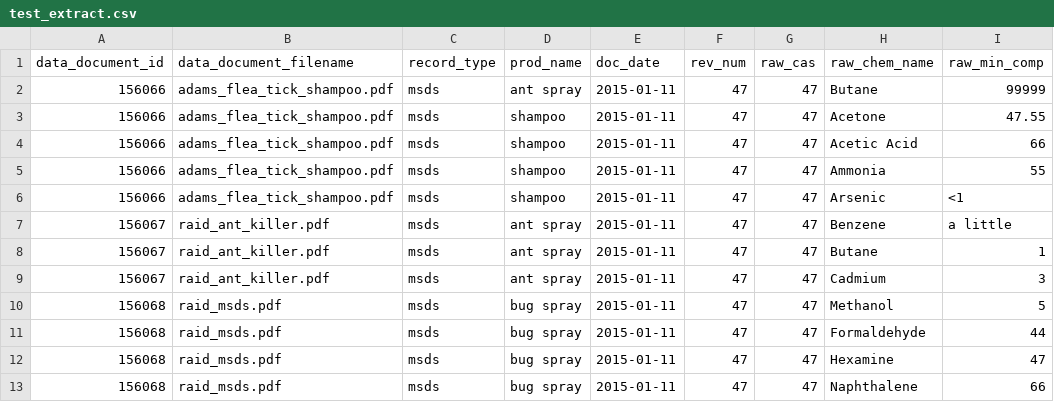
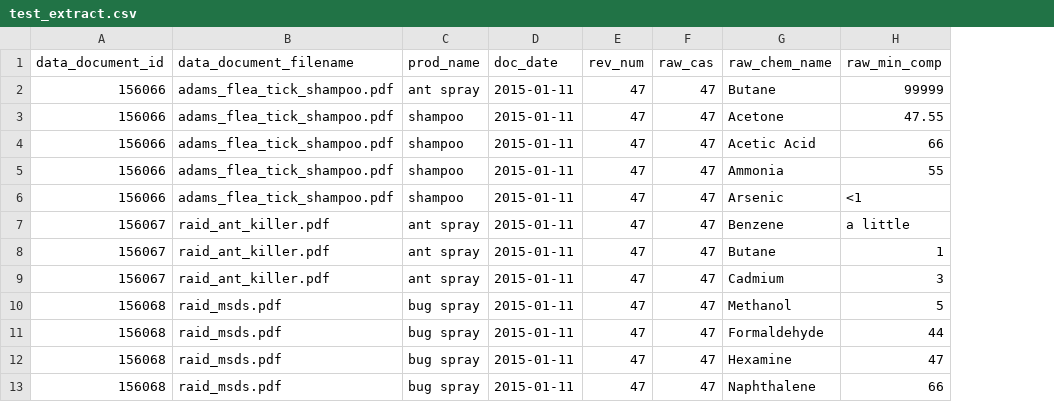
Before and after one commit to michael-barbour/factotum, a CSV file: sample_files/test_extract.csv, drawn as a sheet; only a part is shown; the diff names each change by its address in the sheet, - before the commit and + after, or states it on an @@ line.

Commit message:
Removing ExtractedText record_type field

```diff
--- a/sample_files/test_extract.csv
+++ b/sample_files/test_extract.csv
-column C (record_type), rows 2-13: all msds
```
Also changed, not shown: sample_files/dg17_extracted_text.csv, sample_files/extracted_text_invalid_choices.csv, 9 other files.
